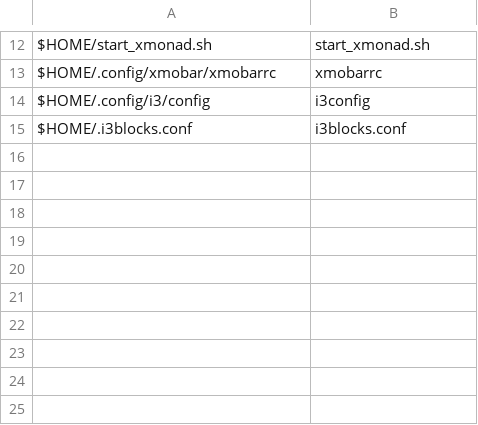
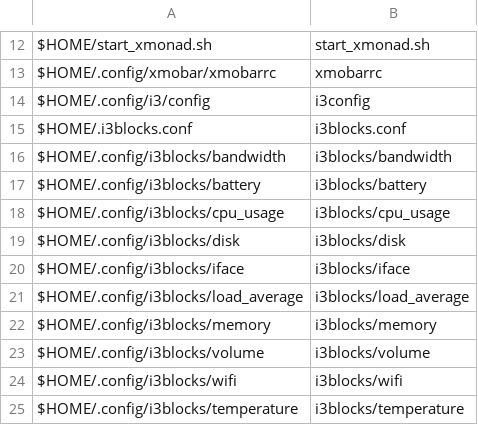
Before and after one commit to sam33r/dotfiles, a CSV file: dotfiles.csv, drawn as a sheet; only a part is shown, gaps mark what is left out; the diff names each change by its address in the sheet, - before the commit and + after, or states it on an @@ line.

```diff
--- a/dotfiles.csv
+++ b/dotfiles.csv
+row 16: $HOME/.config/i3blocks/bandwidth | i3blocks/bandwidth
+row 17: $HOME/.config/i3blocks/battery | i3blocks/battery
+row 18: $HOME/.config/i3blocks/cpu_usage | i3blocks/cpu_usage
+row 19: $HOME/.config/i3blocks/disk | i3blocks/disk
+row 20: $HOME/.config/i3blocks/iface | i3blocks/iface
+row 21: $HOME/.config/i3blocks/load_average | i3blocks/load_average
+row 22: $HOME/.config/i3blocks/memory | i3blocks/memory
+row 23: $HOME/.config/i3blocks/volume | i3blocks/volume
+row 24: $HOME/.config/i3blocks/wifi | i3blocks/wifi
+row 25: $HOME/.config/i3blocks/temperature | i3blocks/temperature
```
Also changed, not shown: packages.csv, 15 other files.
